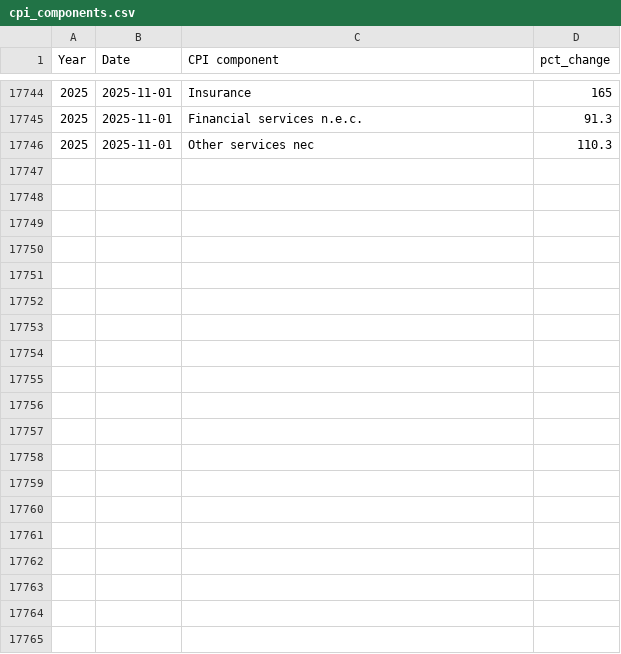
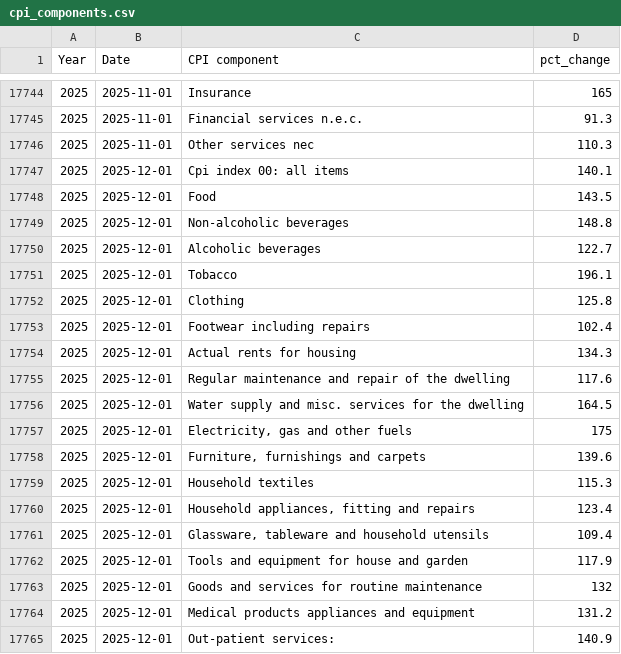
Before and after one commit to matthewgthomas/price-changes, a CSV file: data/cpi_components.csv, drawn as a sheet; only a part is shown, gaps mark what is left out; the diff covers the shown part only.

```diff
--- a/data/cpi_components.csv
+++ b/data/cpi_components.csv
@@ -17746 +17746,20 @@ Year,Date,CPI component,pct_change
 2025,2025-11-01,Other services nec,110.3
+2025,2025-12-01,Cpi index 00: all items,140.1
+2025,2025-12-01,Food,143.5
+2025,2025-12-01,Non-alcoholic beverages,148.8
+2025,2025-12-01,Alcoholic beverages,122.7
+2025,2025-12-01,Tobacco,196.1
+2025,2025-12-01,Clothing,125.8
+2025,2025-12-01,Footwear including repairs,102.4
+2025,2025-12-01,Actual rents for housing,134.3
+2025,2025-12-01,Regular maintenance and repair of the dwelling,117.6
+2025,2025-12-01,Water supply and misc. services for the dwelling,164.5
+2025,2025-12-01,"Electricity, gas and other fuels",175
+2025,2025-12-01,"Furniture, furnishings and carpets",139.6
+2025,2025-12-01,Household textiles,115.3
+2025,2025-12-01,"Household appliances, fitting and repairs",123.4
+2025,2025-12-01,"Glassware, tableware and household utensils",109.4
+2025,2025-12-01,Tools and equipment for house and garden,117.9
+2025,2025-12-01,Goods and services for routine maintenance,132
+2025,2025-12-01,Medical products appliances and equipment,131.2
+2025,2025-12-01,Out-patient services:,140.9
```
Also changed, not shown: 20 added rows elsewhere in this file, 25 other files.
